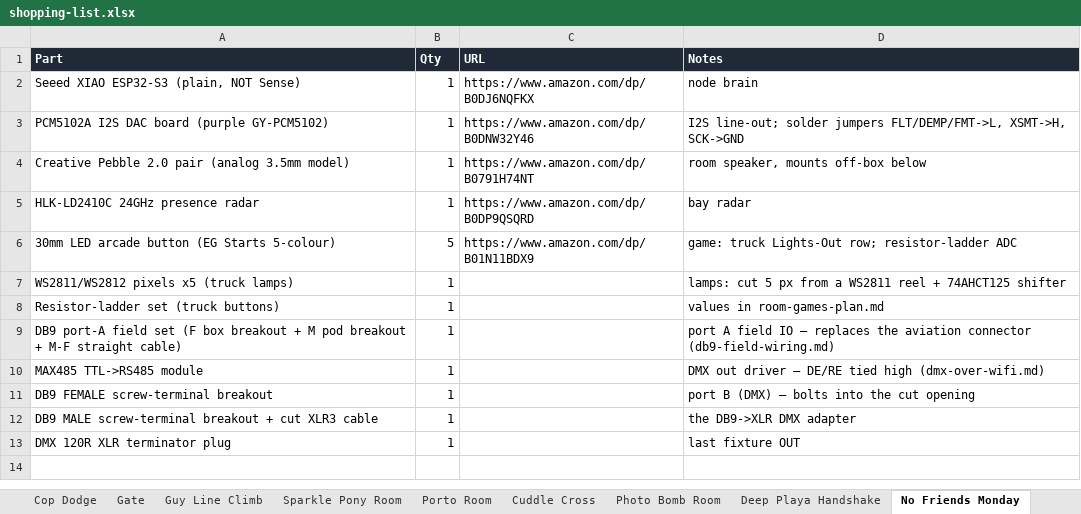
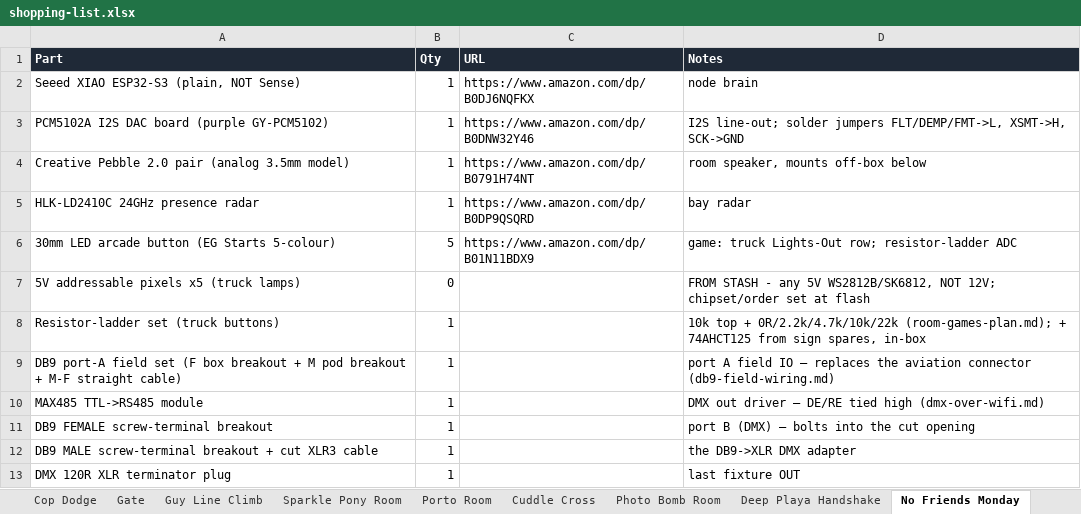
Before and after one commit to Coleslaw3557/lohp-maze, an Excel workbook: shopping-list.xlsx, sheet No Friends Monday, drawn as a sheet; values as stored, in another font and other column widths than the file's, no borders; removed rows and columns are numbered as before the commit, all else as after; the diff names each change by its address in the sheet, - before the commit and + after, or states it on an @@ line.

```diff
--- a/shopping-list.xlsx (sheet No Friends Monday)
+++ b/shopping-list.xlsx (sheet No Friends Monday)
-row 7: WS2811/WS2812 pixels x5 (truck lamps) | 1 |  | lamps: cut 5 px from a WS2811 reel + 74AHCT125 shifter
+row 7: 5V addressable pixels x5 (truck lamps) | 0 |  | FROM STASH - any 5V WS2812B/SK6812, NOT 12V; chipset/order set at flash
-D8 (Notes): values in room-games-plan.md
+D8 (Notes): 10k top + 0R/2.2k/4.7k/10k/22k (room-games-plan.md); + 74AHCT125 from sign spares, in-box
```
Also changed, not shown: sheet Totals, 4 other files.
